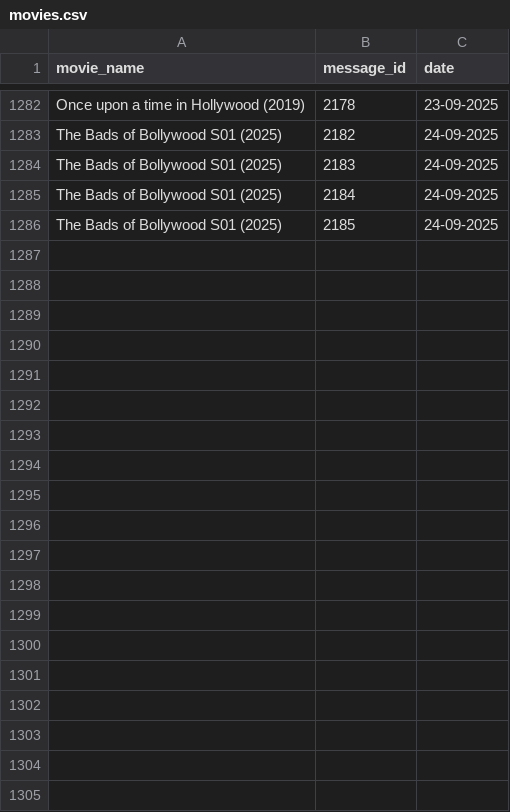
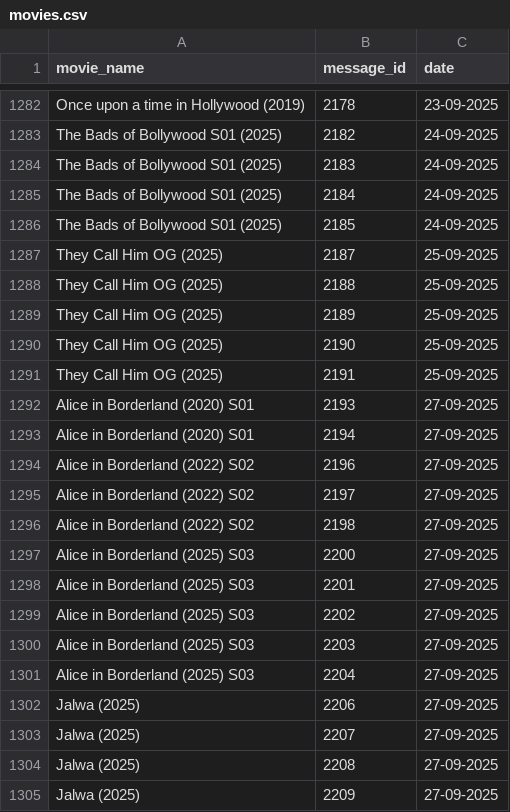
Before and after one commit to EntertainmentTadka786/telegram-bot, a CSV file: movies.csv, drawn as a sheet; only a part is shown, gaps mark what is left out.

Commit message:
movies.csv

```diff
--- a/movies.csv
+++ b/movies.csv
@@ -1286 +1286,20 @@ The Bads of Bollywood S01 (2025),2184,24-09-2025
 The Bads of Bollywood S01 (2025),2185,24-09-2025
+They Call Him OG (2025),2187,25-09-2025
+They Call Him OG (2025),2188,25-09-2025
+They Call Him OG (2025),2189,25-09-2025
+They Call Him OG (2025),2190,25-09-2025
+They Call Him OG (2025),2191,25-09-2025
+Alice in Borderland (2020) S01,2193,27-09-2025
+Alice in Borderland (2020) S01,2194,27-09-2025
+Alice in Borderland (2022) S02,2196,27-09-2025
+Alice in Borderland (2022) S02,2197,27-09-2025
+Alice in Borderland (2022) S02,2198,27-09-2025
+Alice in Borderland (2025) S03,2200,27-09-2025
+Alice in Borderland (2025) S03,2201,27-09-2025
+Alice in Borderland (2025) S03,2202,27-09-2025
+Alice in Borderland (2025) S03,2203,27-09-2025
+Alice in Borderland (2025) S03,2204,27-09-2025
+Jalwa (2025),2206,27-09-2025
+Jalwa (2025),2207,27-09-2025
+Jalwa (2025),2208,27-09-2025
+Jalwa (2025),2209,27-09-2025
```
